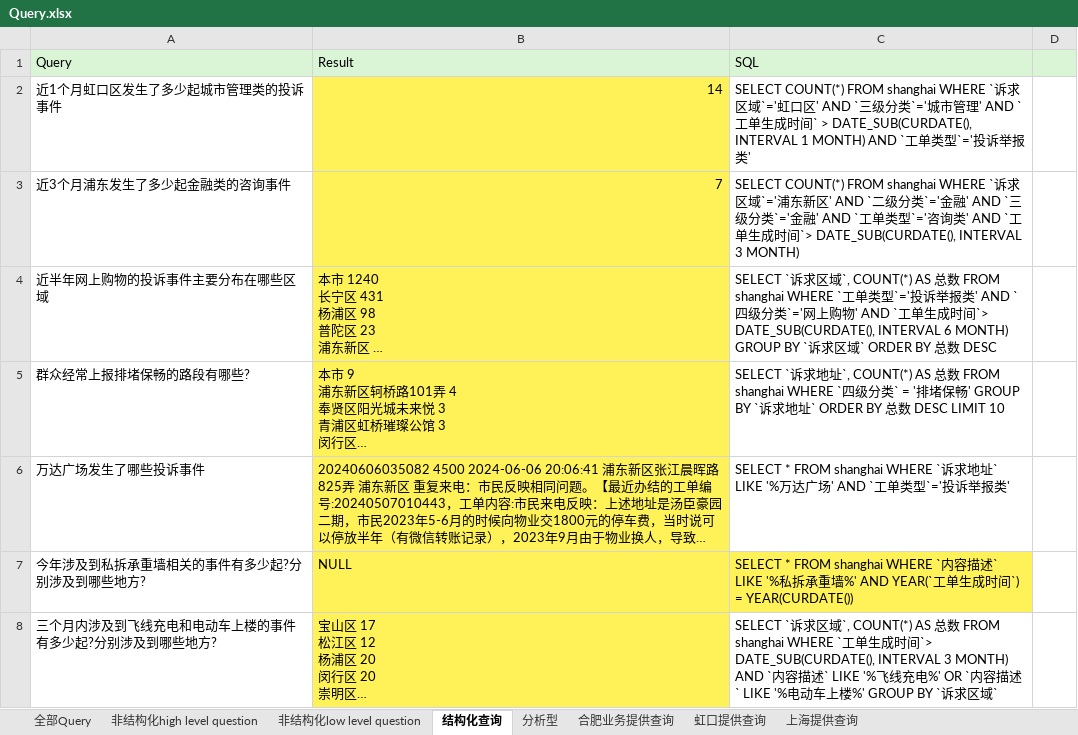
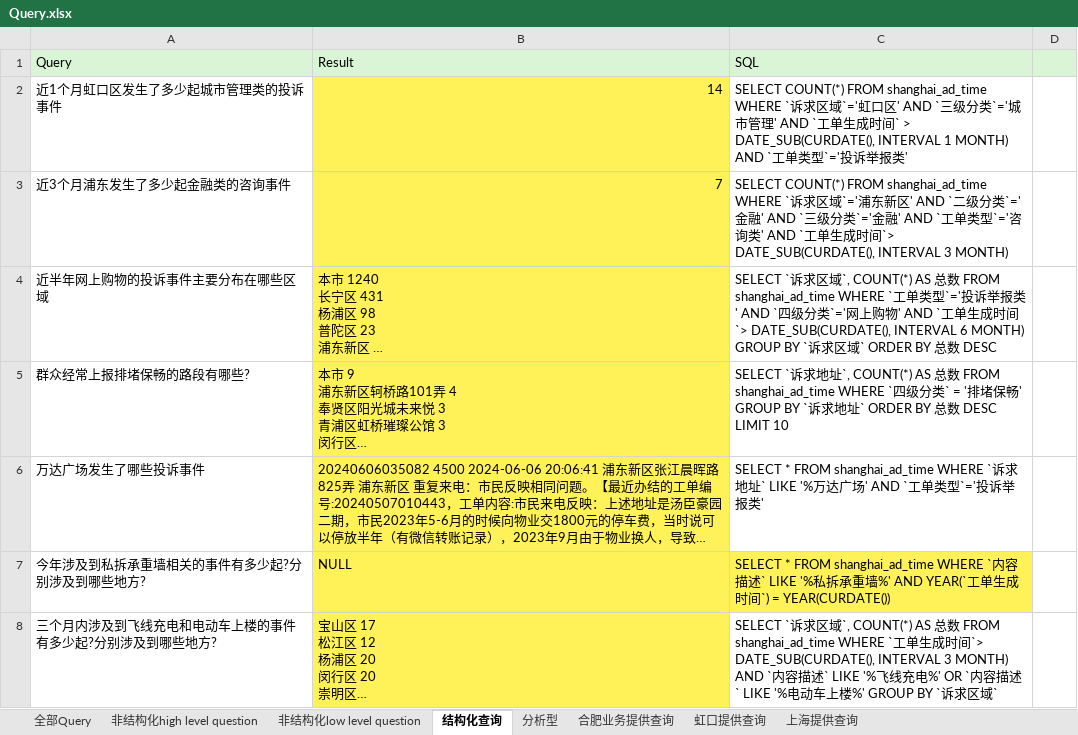
Before and after one commit to Liucd0520/WiSearch, an Excel workbook: eval/Query.xlsx, sheet 结构化查询, drawn as a sheet; only a part is shown; long unchanged cells end in …; values as stored, in another font and other column widths than the file's, no borders; the diff covers the shown part only; the diff names each change by its address in the sheet, - before the commit and + after, or states it on an @@ line.

```diff
--- a/eval/Query.xlsx (sheet 结构化查询)
+++ b/eval/Query.xlsx (sheet 结构化查询)
-C2 (SQL): …COUNT(*) FROM shanghai WHERE `…
+C2 (SQL): …COUNT(*) FROM shanghai_ad_time WHERE `…
-C3 (SQL): SELECT COUNT(*) FROM shanghai WHERE `诉求…
+C3 (SQL): SELECT COUNT(*) FROM shanghai_ad_time WHERE `诉求…
-C4 (SQL): …FROM shanghai WHERE `…
+C4 (SQL): …FROM shanghai_ad_time WHERE `…
-C5 (SQL): …总数 FROM shanghai WHERE `四级…
+C5 (SQL): …总数 FROM shanghai_ad_time WHERE `四级…
-C6 (SQL): SELECT * FROM shanghai WHERE `诉求…
+C6 (SQL): SELECT * FROM shanghai_ad_time WHERE `诉求…
-C7 (SQL): …* FROM shanghai WHERE `…
+C7 (SQL): …* FROM shanghai_ad_time WHERE `…
-C8 (SQL): …FROM shanghai WHERE `…
+C8 (SQL): …FROM shanghai_ad_time WHERE `…
```
Also changed, not shown: 77 edited cells elsewhere in this sheet, 12 other files.
